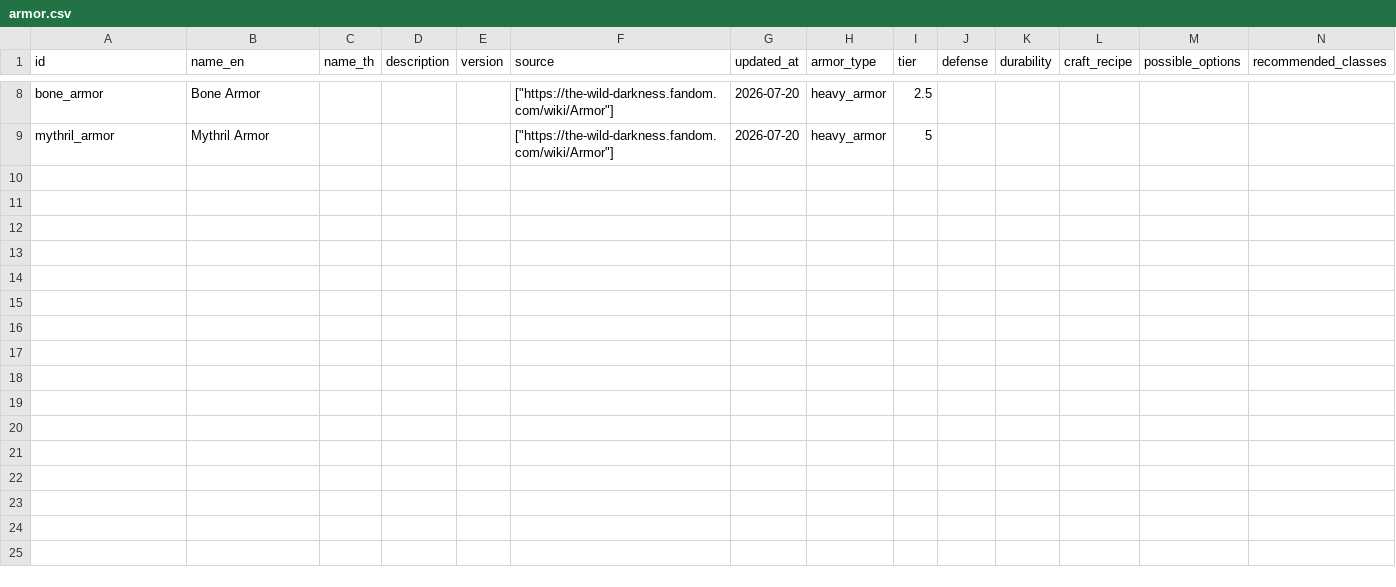
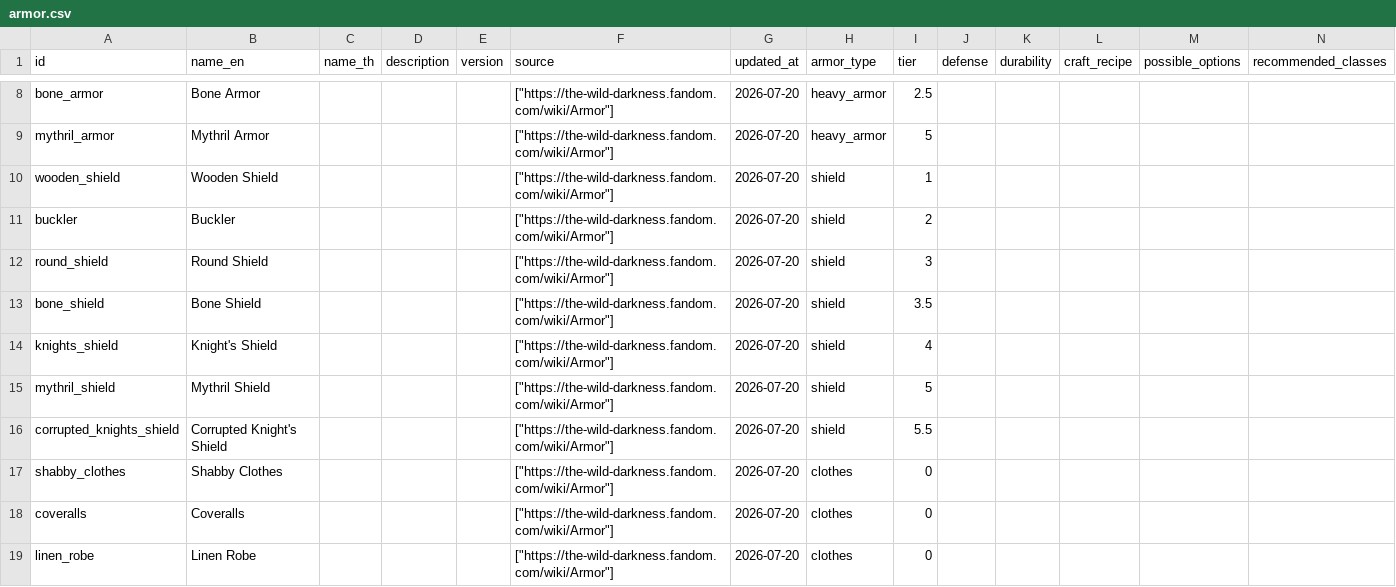
Before and after one commit to hamj2539/the-wild-darkness-db, a CSV file: exports/csv/armor.csv, drawn as a sheet; only a part is shown, gaps mark what is left out; the diff covers the shown part only.

Commit message:
expand wiki equipment and quests

```diff
--- a/exports/csv/armor.csv
+++ b/exports/csv/armor.csv
@@ -9 +9,11 @@
 "mythril_armor","Mythril Armor","","","","[""https://the-wild-darkness.fandom.com/wiki/Armor""]","2026-07-20","heavy_armor","5","","","","",""
+"wooden_shield","Wooden Shield","","","","[""https://the-wild-darkness.fandom.com/wiki/Armor""]","2026-07-20","shield","1","","","","",""
+"buckler","Buckler","","","","[""https://the-wild-darkness.fandom.com/wiki/Armor""]","2026-07-20","shield","2","","","","",""
+"round_shield","Round Shield","","","","[""https://the-wild-darkness.fandom.com/wiki/Armor""]","2026-07-20","shield","3","","","","",""
+"bone_shield","Bone Shield","","","","[""https://the-wild-darkness.fandom.com/wiki/Armor""]","2026-07-20","shield","3.5","","","","",""
+"knights_shield","Knight's Shield","","","","[""https://the-wild-darkness.fandom.com/wiki/Armor""]","2026-07-20","shield","4","","","","",""
+"mythril_shield","Mythril Shield","","","","[""https://the-wild-darkness.fandom.com/wiki/Armor""]","2026-07-20","shield","5","","","","",""
+"corrupted_knights_shield","Corrupted Knight's Shield","","","","[""https://the-wild-darkness.fandom.com/wiki/Armor""]","2026-07-20","shield","5.5","","","","",""
+"shabby_clothes","Shabby Clothes","","","","[""https://the-wild-darkness.fandom.com/wiki/Armor""]","2026-07-20","clothes","0","","","","",""
+"coveralls","Coveralls","","","","[""https://the-wild-darkness.fandom.com/wiki/Armor""]","2026-07-20","clothes","0","","","","",""
+"linen_robe","Linen Robe","","","","[""https://the-wild-darkness.fandom.com/wiki/Armor""]","2026-07-20","clothes","0","","","","",""
```
Also changed, not shown: 18 added rows elsewhere in this file, 6 other files.
